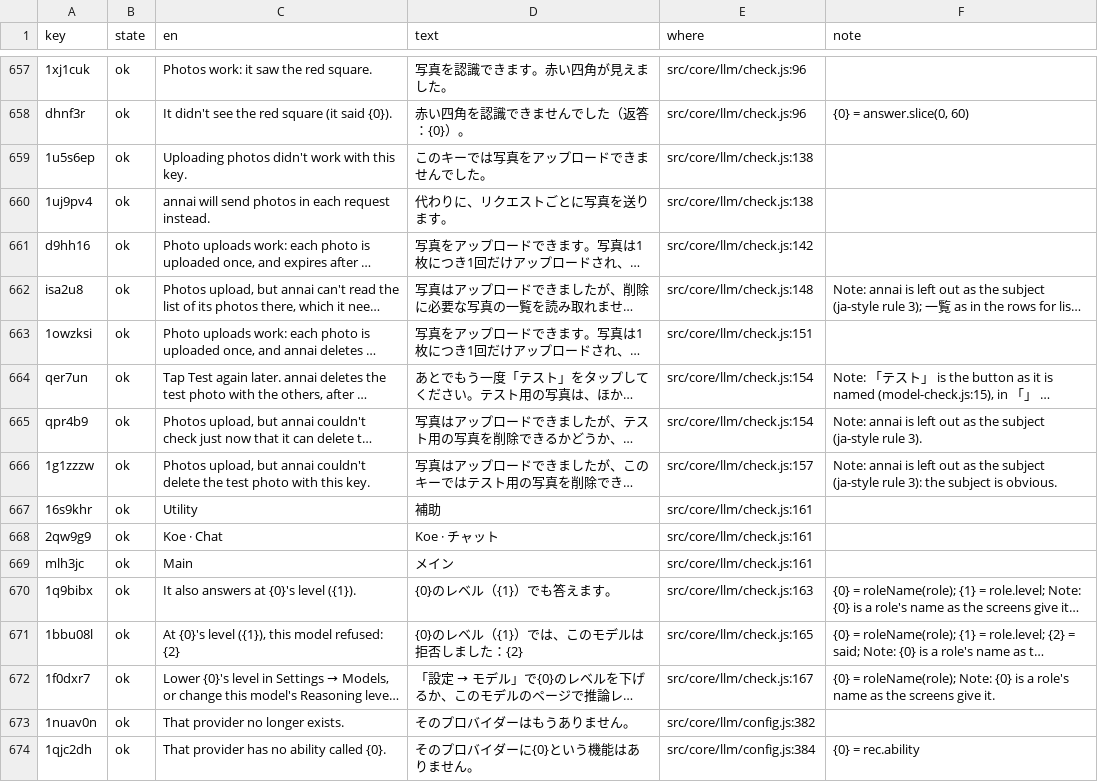
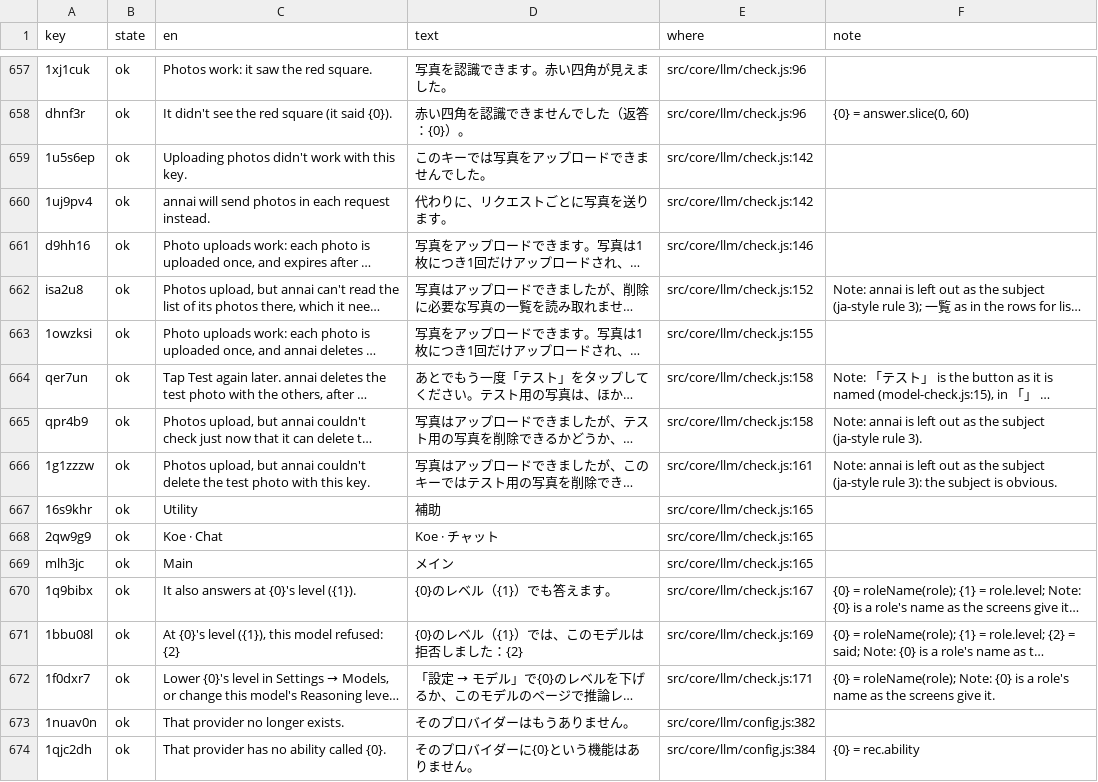
Before and after one commit to annai-guide/annai, a TSV file: l10n/ja.tsv, drawn as a sheet; only a part is shown, gaps mark what is left out; long unchanged cells end in …; the diff names each change by its address in the sheet, - before the commit and + after, or states it on an @@ line.

```diff
--- a/l10n/ja.tsv
+++ b/l10n/ja.tsv
-E659:E660 (where): src/core/llm/check.js:138
+E659:E660 (where): src/core/llm/check.js:142
-E661 (where): src/core/llm/check.js:142
+E661 (where): src/core/llm/check.js:146
-E662 (where): src/core/llm/check.js:148
+E662 (where): src/core/llm/check.js:152
-E663 (where): src/core/llm/check.js:151
+E663 (where): src/core/llm/check.js:155
-E664:E665 (where): src/core/llm/check.js:154
+E664:E665 (where): src/core/llm/check.js:158
-E666 (where): src/core/llm/check.js:157
+E666 (where): src/core/llm/check.js:161
-E667:E669 (where): src/core/llm/check.js:161
+E667:E669 (where): src/core/llm/check.js:165
-E670 (where): src/core/llm/check.js:163
+E670 (where): src/core/llm/check.js:167
-E671 (where): src/core/llm/check.js:165
+E671 (where): src/core/llm/check.js:169
-E672 (where): src/core/llm/check.js:167
+E672 (where): src/core/llm/check.js:171
```
Also changed, not shown: l10n/zh-Hans.tsv, l10n/zh-Hant.tsv, 10 other files.
